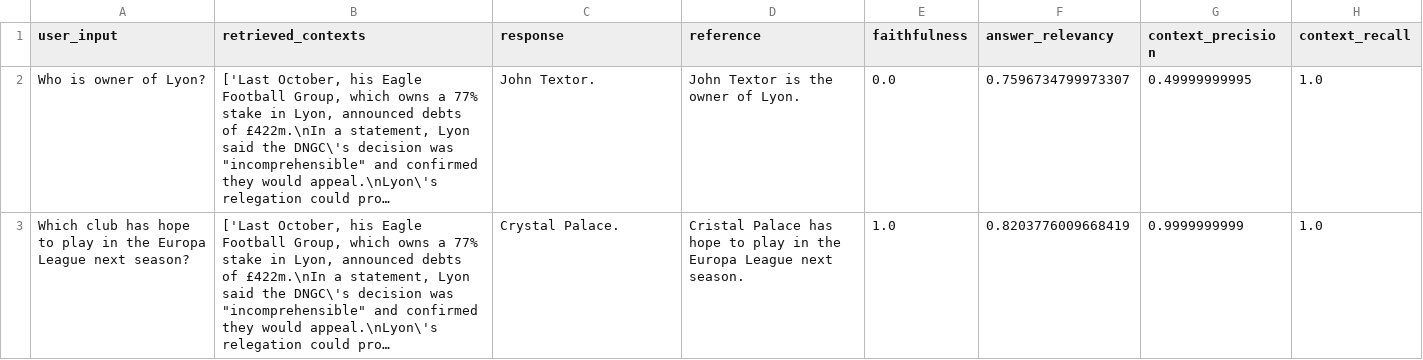
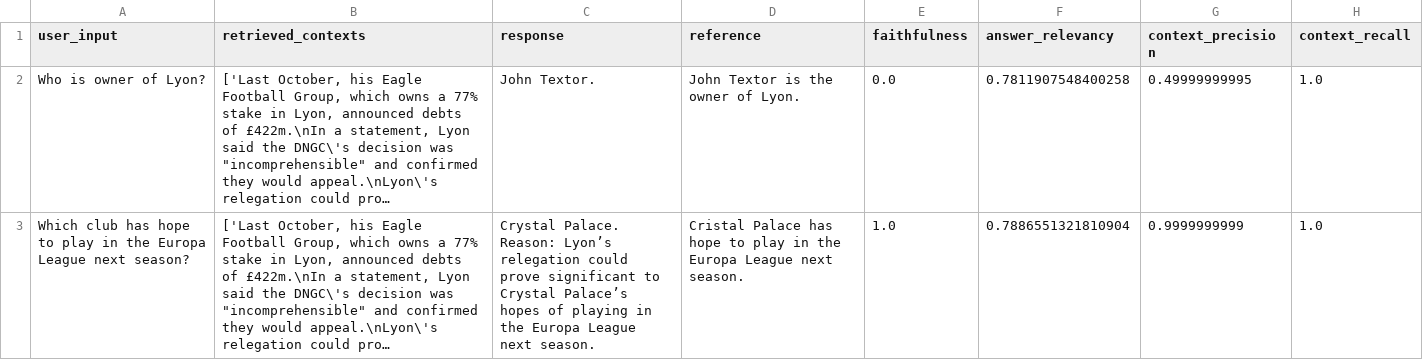
Before and after one commit to mblasiakx/Data_file_checker, a CSV file: evaluation/results/evaluation.csv, drawn as a sheet; only a part is shown; long unchanged cells end in …; ↵ is a line break in a cell; the diff covers the shown part only; the diff names each change by its address in the sheet, - before the commit and + after, or states it on an @@ line.

```diff
--- a/evaluation/results/evaluation.csv
+++ b/evaluation/results/evaluation.csv
-F2 (answer_relevancy): 0.7596734799973307
+F2 (answer_relevancy): 0.7811907548400258
-C3 (response): Crystal Palace.
+C3 (response): Crystal Palace. ↵ Reason: Lyon’s relegation could prove significant to Crystal Palace’s hopes of playing in the Europa League next season.
-F3 (answer_relevancy): 0.8203776009668419
+F3 (answer_relevancy): 0.7886551321810904
```
Also changed, not shown: 1 added row and 2 edited cells elsewhere in this file, 2 other files.
